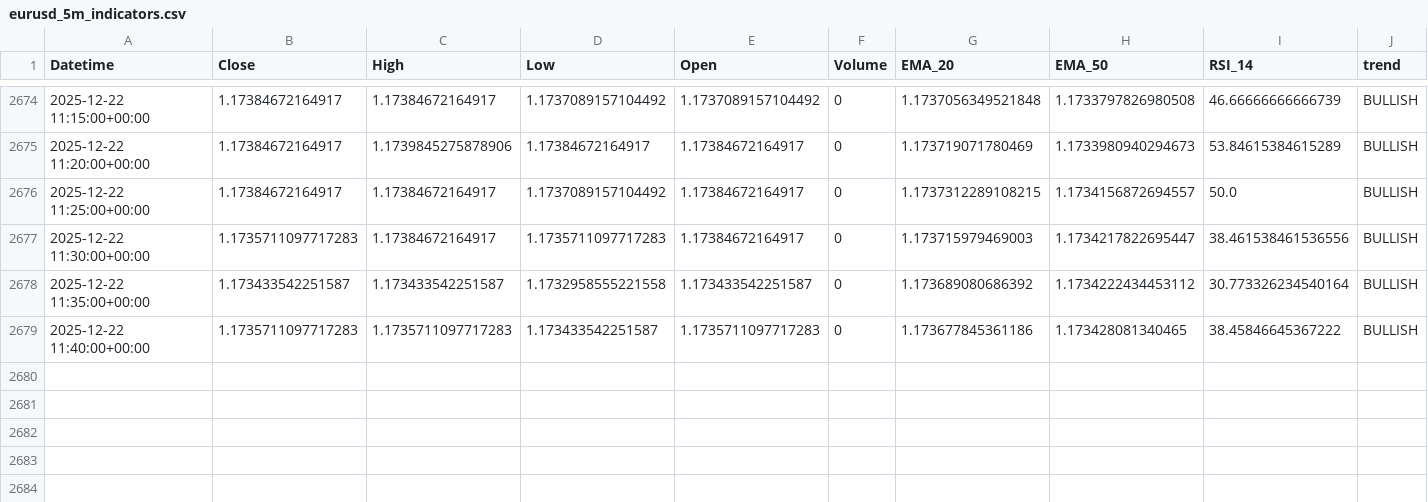
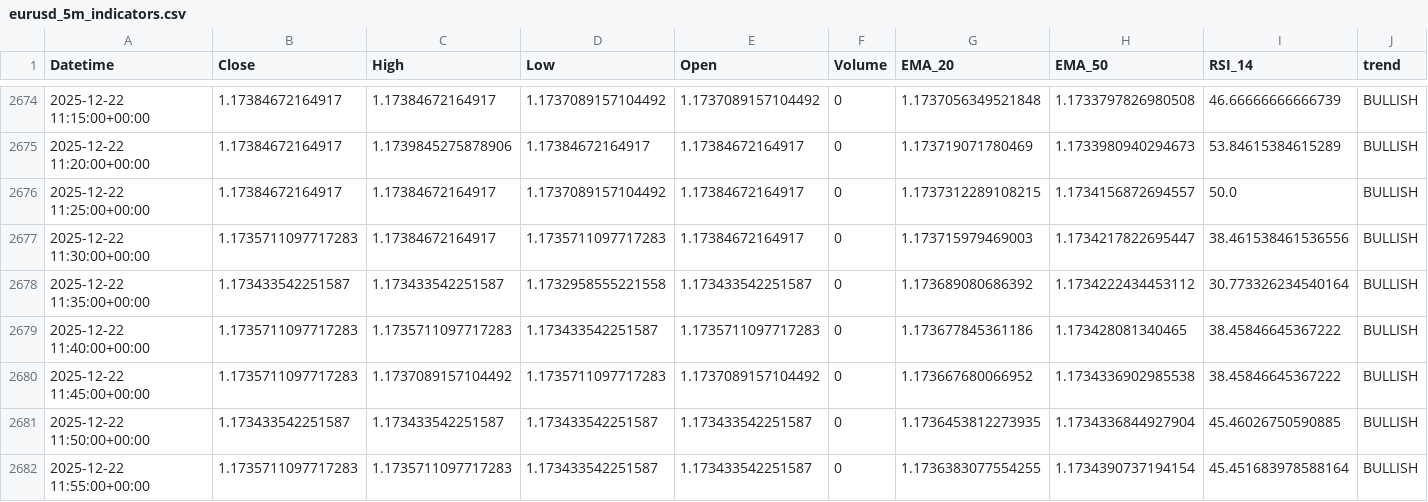
Before and after one commit to jsgaston82/IG-Trading, a CSV file: data/eurusd_5m_indicators.csv, drawn as a sheet; only a part is shown, gaps mark what is left out; the diff names each change by its address in the sheet, - before the commit and + after, or states it on an @@ line.

```diff
--- a/data/eurusd_5m_indicators.csv
+++ b/data/eurusd_5m_indicators.csv
+row 2680: 2025-12-22 11:45:00+00:00 | 1.1735711097717283 | 1.1737089157104492 | 1.1735711097717283 | 1.1737089157104492 | 0 | 1.173667680066952 | 1.1734336902985538 | 38.45846645367222 | BULLISH
+row 2681: 2025-12-22 11:50:00+00:00 | 1.173433542251587 | 1.173433542251587 | 1.173433542251587 | 1.173433542251587 | 0 | 1.1736453812273935 | 1.1734336844927904 | 45.46026750590885 | BULLISH
+row 2682: 2025-12-22 11:55:00+00:00 | 1.1735711097717283 | 1.1735711097717283 | 1.173433542251587 | 1.173433542251587 | 0 | 1.1736383077554255 | 1.1734390737194154 | 45.451683978588164 | BULLISH
```
